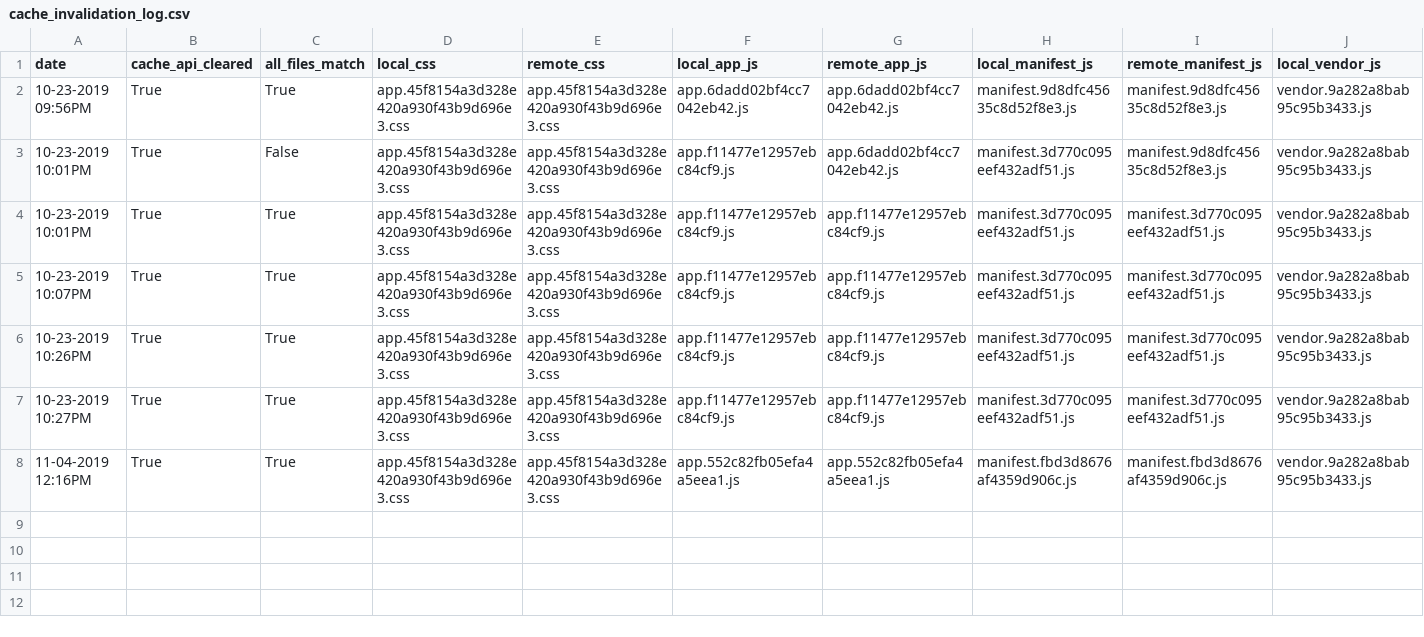
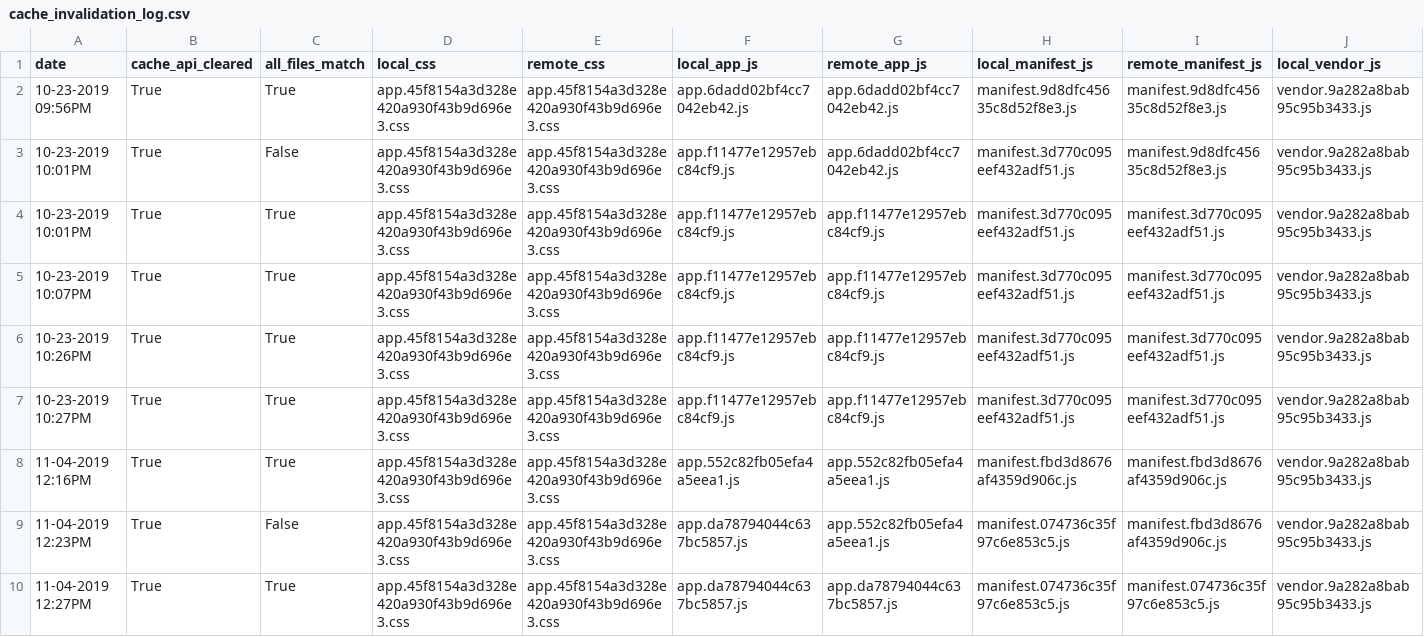
Before and after one commit to paultopia/websiterevision2017, a CSV file: cache_invalidation_log.csv, drawn as a sheet; only a part is shown; rows hold the shown columns only; the diff names each change by its address in the sheet, - before the commit and + after, or states it on an @@ line.

```diff
--- a/cache_invalidation_log.csv
+++ b/cache_invalidation_log.csv
+row 9: 11-04-2019 12:23PM | True | False | app.45f8154a3d328e420a930f43b9d696e3.css | app.45f8154a3d328e420a930f43b9d696e3.css | app.da78794044c637bc5857.js | app.552c82fb05efa4a5eea1.js | manifest.074736c35f97c6e853c5.js | manifest.fbd3d8676af4359d906c.js | vendor.9a282a8bab95c95b3433.js
+row 10: 11-04-2019 12:27PM | True | True | app.45f8154a3d328e420a930f43b9d696e3.css | app.45f8154a3d328e420a930f43b9d696e3.css | app.da78794044c637bc5857.js | app.da78794044c637bc5857.js | manifest.074736c35f97c6e853c5.js | manifest.074736c35f97c6e853c5.js | vendor.9a282a8bab95c95b3433.js
```
Also changed, not shown: 3 other files.
